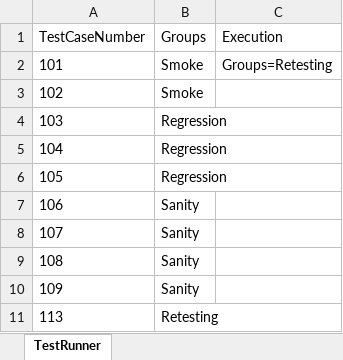
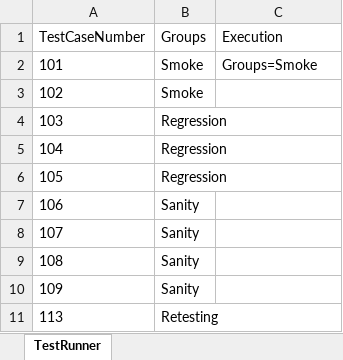
Before and after one commit to lucky0930/KLICCodelessFramework, an Excel workbook: resources/test_data/TestRunner.xlsx, sheet TestRunner, drawn as a sheet; values as stored, in another font and other column widths than the file's, no borders; the diff names each change by its address in the sheet, - before the commit and + after, or states it on an @@ line.

```diff
--- a/resources/test_data/TestRunner.xlsx (sheet TestRunner)
+++ b/resources/test_data/TestRunner.xlsx (sheet TestRunner)
-C2 (Execution): Groups=Retesting
+C2 (Execution): Groups=Smoke
```
Also changed, not shown: 3 other files.
